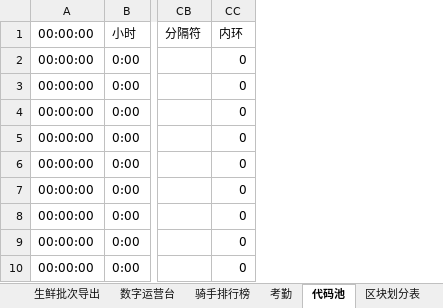
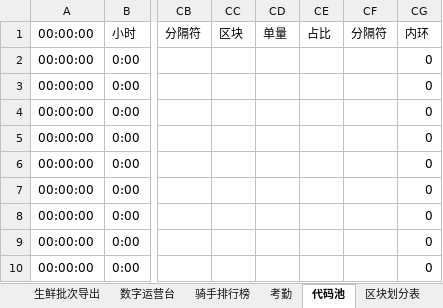
Before and after one commit to MuziShaoxing/muzishaoxing.github.io, an Excel workbook: hema/1-日报.xlsx, sheet 代码池, drawn as a sheet; only a part is shown, gaps mark what is left out; values as stored, in another font and other column widths than the file's, no cell formats; the diff names each change by its address in the sheet, - before the commit and + after, or states it on an @@ line.

```diff
--- a/hema/1-日报.xlsx (sheet 代码池)
+++ b/hema/1-日报.xlsx (sheet 代码池)
+column CC (区块), empty
+column CD (单量), empty
+column CE (占比), empty
+column CF (分隔符), empty
```
Also changed, not shown: sheet 区块图, sheet 新人订单, sheet 概览, cell formats, formulas that keep their value, 3 other files.
